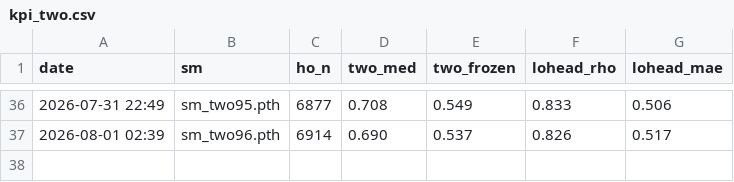
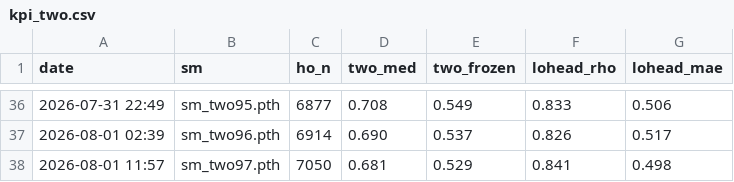
Before and after one commit to Ricky610329/Antenna, a CSV file: docs/kpi_two.csv, drawn as a sheet; only a part is shown, gaps mark what is left out.

```diff
--- a/docs/kpi_two.csv
+++ b/docs/kpi_two.csv
@@ -37 +37,2 @@ date,sm,ho_n,two_med,two_frozen,lohead_rho,lohead_mae
 2026-08-01 02:39,sm_two96.pth,6914,0.690,0.537,0.826,0.517
+2026-08-01 11:57,sm_two97.pth,7050,0.681,0.529,0.841,0.498
```
Also changed, not shown: docs/kpi.csv, docs/kpi_shadow.csv, 3 other files.
